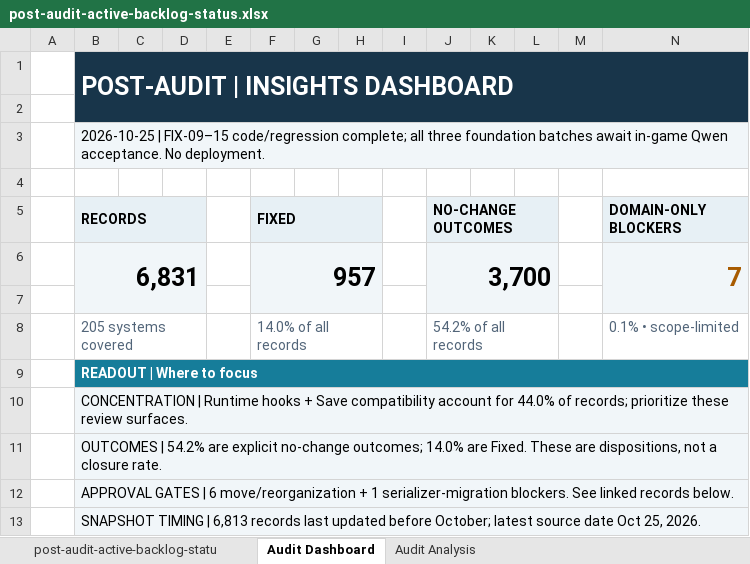
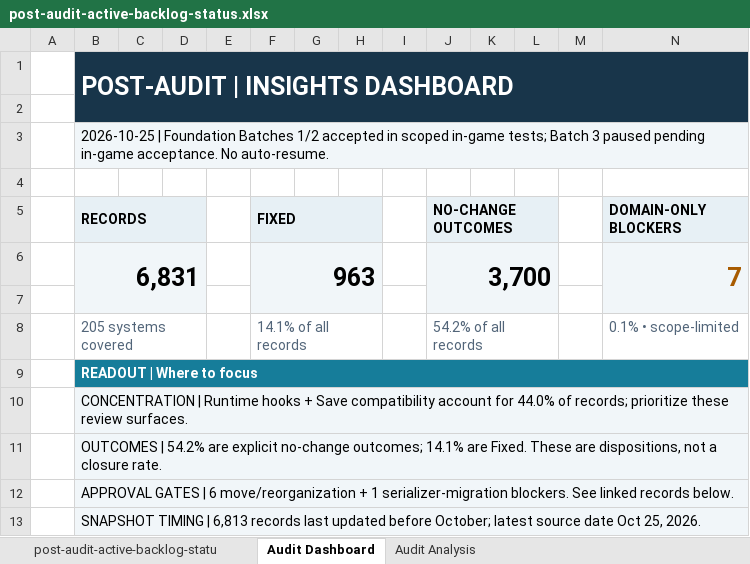
Before and after one commit to Nephtan/ConficturaUO, an Excel workbook: docs/codebase-audit/outputs/post-audit-active-backlog-status.xlsx, sheet Audit Dashboard, drawn as a sheet; only a part is shown; values as stored, in another font and other column widths than the file's, no borders; charts and pictures not drawn; the diff names each change by its address in the sheet, - before the commit and + after, or states it on an @@ line.

Commit message:
docs: record foundation acceptance and pause after batch two

```diff
--- a/docs/codebase-audit/outputs/post-audit-active-backlog-status.xlsx (sheet Audit Dashboard)
+++ b/docs/codebase-audit/outputs/post-audit-active-backlog-status.xlsx (sheet Audit Dashboard)
-B3 (RECORDS): 2026-10-25 | FIX-09–15 code/regression complete; all three foundation batches await in-game Qwen acceptance. No deployment.
+B3 (RECORDS): 2026-10-25 | Foundation Batches 1/2 accepted in scoped in-game tests; Batch 3 paused pending in-game acceptance. No auto-resume.
-F6 (FIXED): 957
+F6 (FIXED): 963
-F8 (FIXED): 14.0% of all records
+F8 (FIXED): 14.1% of all records
-B11 (RECORDS): …no-change outcomes; 14.0% are Fixed.…
+B11 (RECORDS): …no-change outcomes; 14.1% are Fixed.…
```
Also changed, not shown: sheet post-audit-active-backlog-statu, sheet Audit Analysis, hidden cells, charts or pictures, 13 other files.
